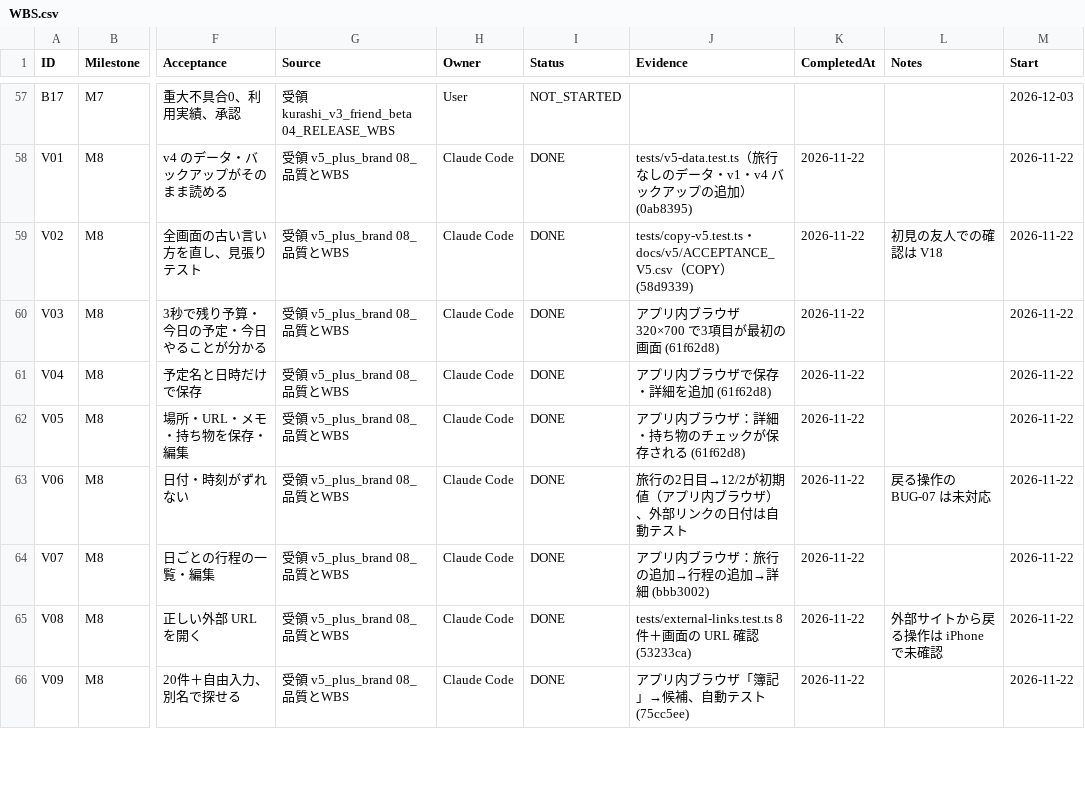
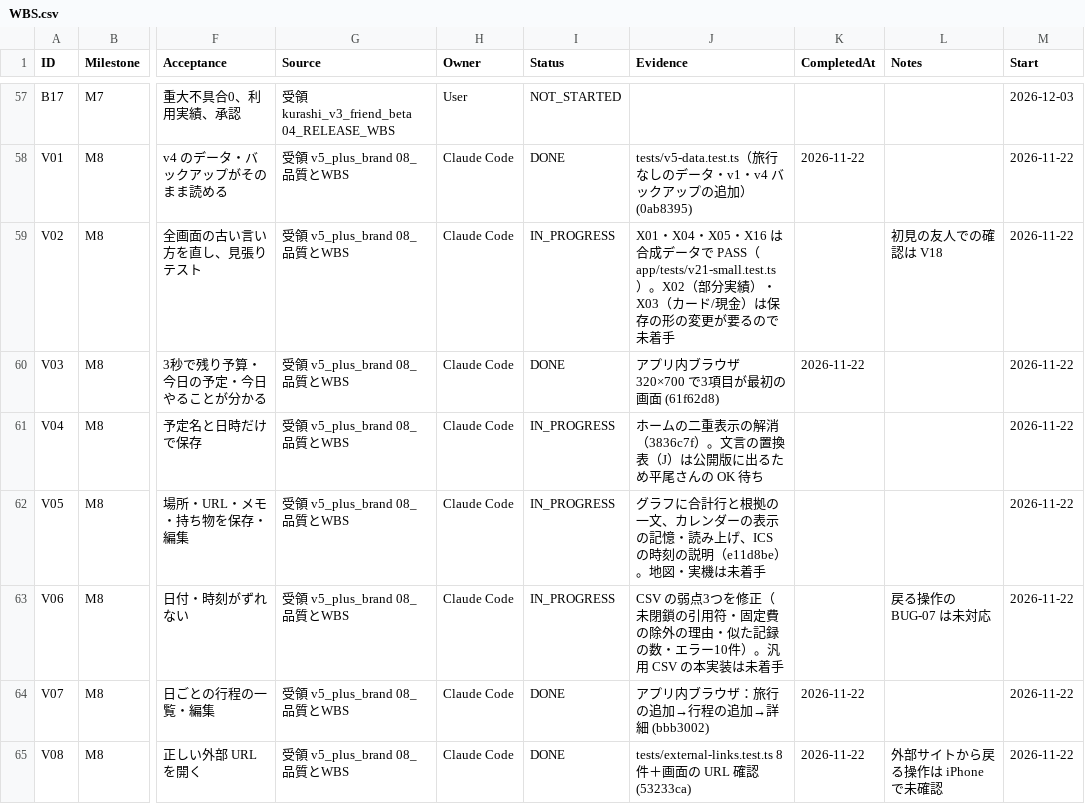
Before and after one commit to kkkaipppp/kurashi-base, a CSV file: docs/progress/WBS.csv, drawn as a sheet; only a part is shown, gaps mark what is left out; the shorter side is filled out with more unchanged rows; the diff names each change by its address in the sheet, - before the commit and + after, or states it on an @@ line.

```diff
--- a/docs/progress/WBS.csv
+++ b/docs/progress/WBS.csv
-I59 (Status): DONE
+I59 (Status): IN_PROGRESS
-J59 (Evidence): tests/copy-v5.test.ts・docs/v5/ACCEPTANCE_V5.csv（COPY）(58d9339)
+J59 (Evidence): X01・X04・X05・X16 は合成データで PASS（app/tests/v21-small.test.ts）。X02（部分実績）・X03（カード/現金）は保存の形の変更が要るので未着手
-K59 (CompletedAt): 2026-11-22
+K59 (CompletedAt): (empty)
-I61:I63 (Status): DONE
+I61:I63 (Status): IN_PROGRESS
-J61 (Evidence): アプリ内ブラウザで保存・詳細を追加 (61f62d8)
+J61 (Evidence): ホームの二重表示の解消（3836c7f）。文言の置換表（J）は公開版に出るため平尾さんの OK 待ち
-K61:K63 (CompletedAt): 2026-11-22
+K61:K63 (CompletedAt): (empty)
-J62 (Evidence): アプリ内ブラウザ：詳細・持ち物のチェックが保存される (61f62d8)
+J62 (Evidence): グラフに合計行と根拠の一文、カレンダーの表示の記憶・読み上げ、ICS の時刻の説明（e11d8be）。地図・実機は未着手
-J63 (Evidence): 旅行の2日目→12/2が初期値（アプリ内ブラウザ）、外部リンクの日付は自動テスト
+J63 (Evidence): CSV の弱点3つを修正（未閉鎖の引用符・固定費の除外の理由・似た記録の数・エラー10件）。汎用 CSV の本実装は未着手
```
Also changed, not shown: 35 other files.
